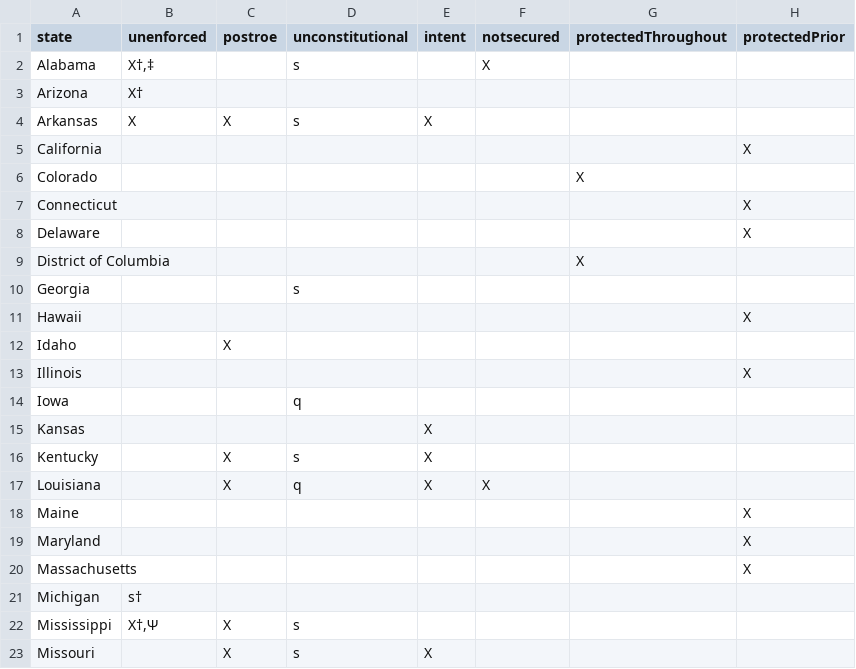
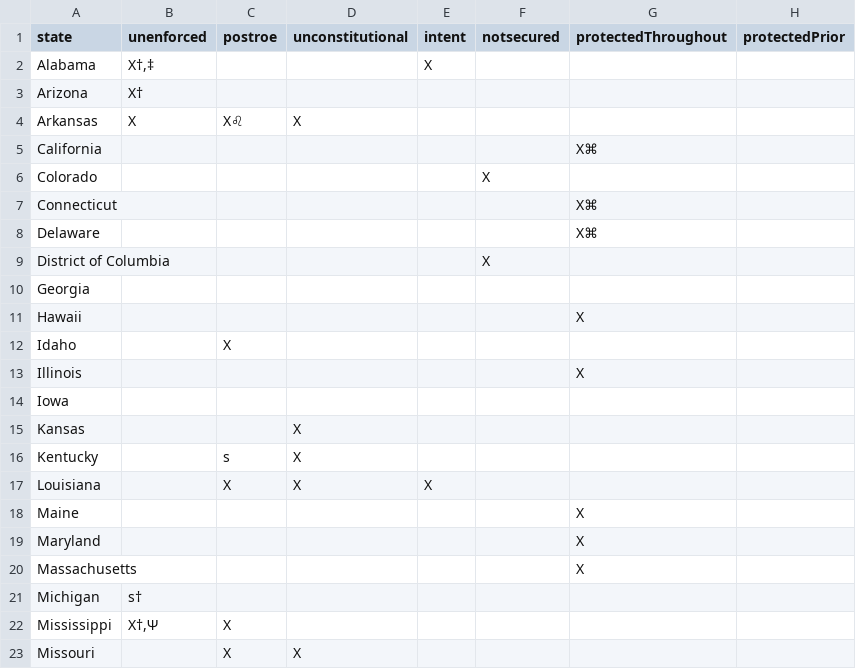
Before and after one commit to enjalot/guttmacher-scrape, a CSV file: data/abortion-policy.csv, drawn as a sheet; only a part is shown; the diff covers the shown part only; the diff names each change by its address in the sheet, - before the commit and + after, or states it on an @@ line.

Commit message:
Updated data

```diff
--- a/data/abortion-policy.csv
+++ b/data/abortion-policy.csv
-D2 (unconstitutional): s
+D2 (unconstitutional): (empty)
-E2 (intent): (empty)
+E2 (intent): X
-F2 (notsecured): X
+F2 (notsecured): (empty)
-C4 (postroe): X
+C4 (postroe): X♌
-D4 (unconstitutional): s
+D4 (unconstitutional): X
-E4 (intent): X
+E4 (intent): (empty)
-G5 (protectedThroughout): (empty)
+G5 (protectedThroughout): X⌘
-H5 (protectedPrior): X
+H5 (protectedPrior): (empty)
-F6 (notsecured): (empty)
+F6 (notsecured): X
-G6 (protectedThroughout): X
+G6 (protectedThroughout): (empty)
-G7:G8 (protectedThroughout): (empty)
+G7:G8 (protectedThroughout): X⌘
-H7:H8 (protectedPrior): X
+H7:H8 (protectedPrior): (empty)
-F9 (notsecured): (empty)
+F9 (notsecured): X
-G9 (protectedThroughout): X
+G9 (protectedThroughout): (empty)
-D10 (unconstitutional): s
+D10 (unconstitutional): (empty)
-G11 (protectedThroughout): (empty)
+G11 (protectedThroughout): X
-H11 (protectedPrior): X
+H11 (protectedPrior): (empty)
-G13 (protectedThroughout): (empty)
+G13 (protectedThroughout): X
-H13 (protectedPrior): X
+H13 (protectedPrior): (empty)
-D14 (unconstitutional): q
+D14 (unconstitutional): (empty)
-D15 (unconstitutional): (empty)
+D15 (unconstitutional): X
-E15:E16 (intent): X
+E15:E16 (intent): (empty)
-C16 (postroe): X
+C16 (postroe): s
-D16 (unconstitutional): s
+D16 (unconstitutional): X
-D17 (unconstitutional): q
+D17 (unconstitutional): X
-F17 (notsecured): X
+F17 (notsecured): (empty)
-G18:G20 (protectedThroughout): (empty)
+G18:G20 (protectedThroughout): X
-H18:H20 (protectedPrior): X
+H18:H20 (protectedPrior): (empty)
-D22 (unconstitutional): s
+D22 (unconstitutional): (empty)
-D23 (unconstitutional): s
+D23 (unconstitutional): X
-E23 (intent): X
+E23 (intent): (empty)
```
Also changed, not shown: 27 edited cells elsewhere in this file, 9 other files.
